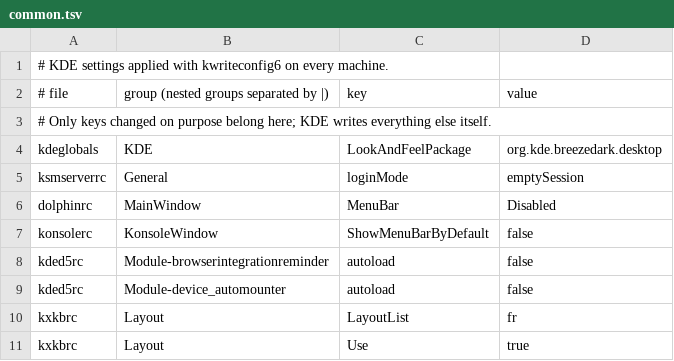
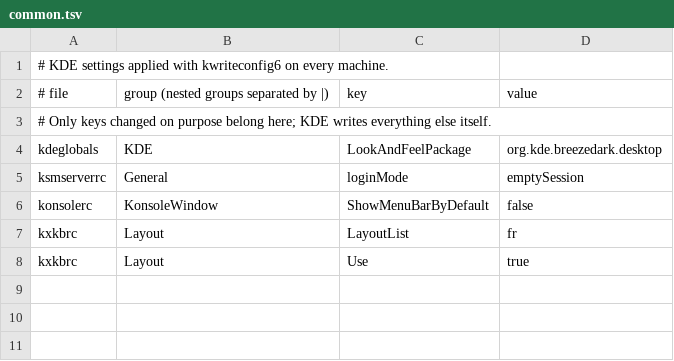
Before and after one commit to romain-ncls/dotfiles, a TSV file: home/.kde/common.tsv, drawn as a sheet.

```diff
--- a/home/.kde/common.tsv
+++ b/home/.kde/common.tsv
@@ -5,6 +5,3 @@ kdeglobals	KDE	LookAndFeelPackage	org.kde.breezedark.desktop
 ksmserverrc	General	loginMode	emptySession
-dolphinrc	MainWindow	MenuBar	Disabled
 konsolerc	KonsoleWindow	ShowMenuBarByDefault	false
-kded5rc	Module-browserintegrationreminder	autoload	false
-kded5rc	Module-device_automounter	autoload	false
 kxkbrc	Layout	LayoutList	fr
```
Also changed, not shown: home/.kde/home.tsv, 17 other files.
